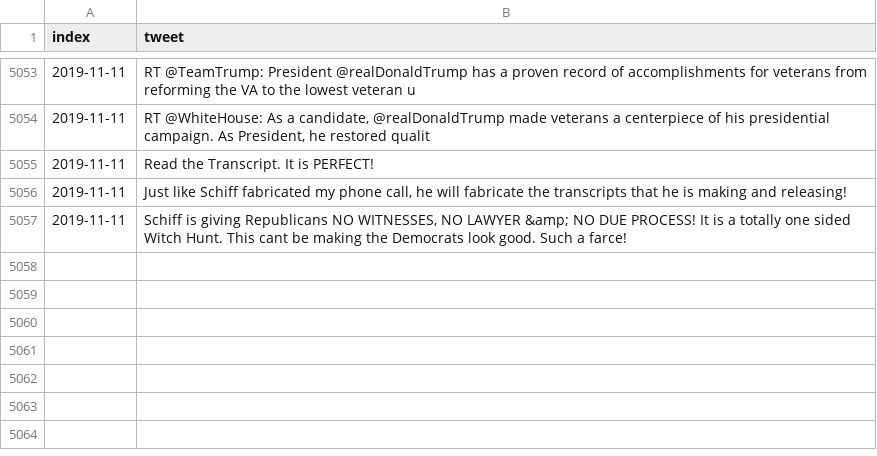
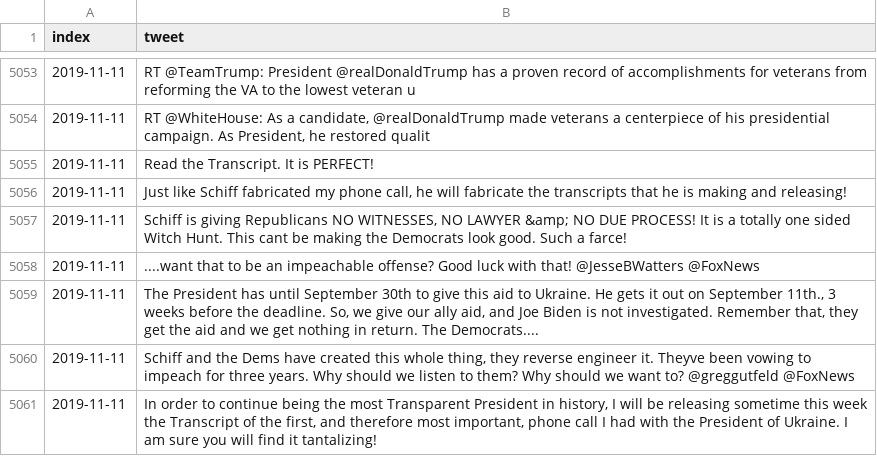
Before and after one commit to freedomtowin/algo-trading, a CSV file: data/trump_tweet_archive.csv, drawn as a sheet; only a part is shown, gaps mark what is left out.

Commit message:
push tweets

```diff
--- a/data/trump_tweet_archive.csv
+++ b/data/trump_tweet_archive.csv
@@ -5057 +5057,5 @@ index,tweet
 2019-11-11,"Schiff is giving Republicans NO WITNESSES, NO LAWYER &amp; NO DUE PROCESS! It is a totally one sided Witch Hunt. This cant be making the Democrats look good. Such a farce!"
+2019-11-11,....want that to be an impeachable offense? Good luck with that! @JesseBWatters @FoxNews
+2019-11-11,"The President has until September 30th to give this aid to Ukraine. He gets it out on September 11th., 3 weeks before the deadline. So, we give our ally aid, and Joe Biden is not investigated. Remember that, they get the aid and we get nothing in return. The Democrats...."
+2019-11-11,"Schiff and the Dems have created this whole thing, they reverse engineer it. Theyve been vowing to impeach for three years. Why should we listen to them? Why should we want to?  @greggutfeld @FoxNews"
+2019-11-11,"In order to continue being the most Transparent President in history, I will be releasing sometime this week the Transcript of the first, and therefore most important, phone call I had with the President of Ukraine. I am sure you will find it tantalizing!"
```
